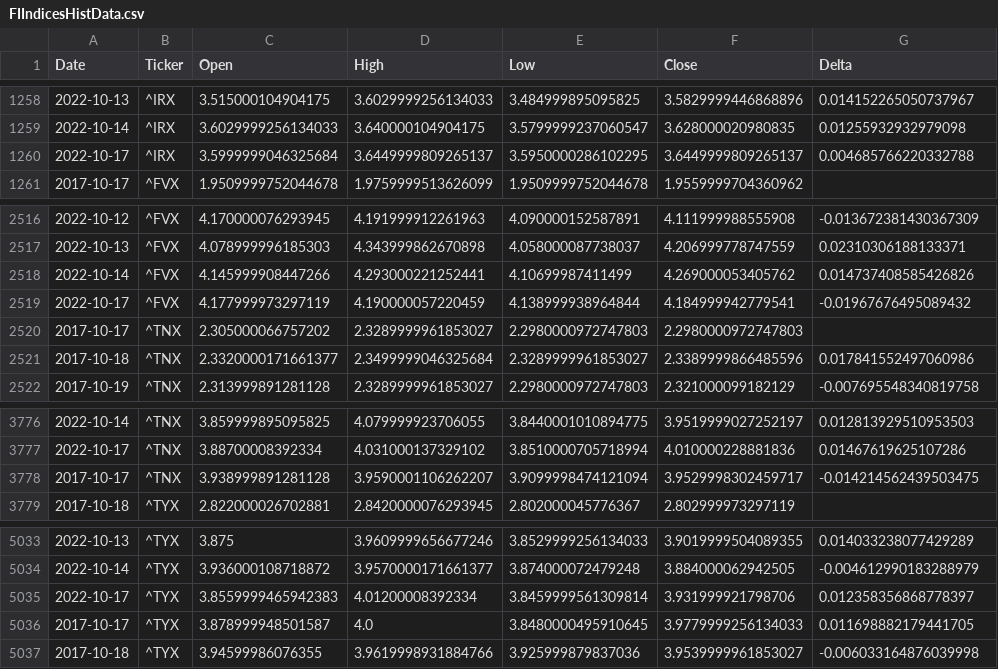
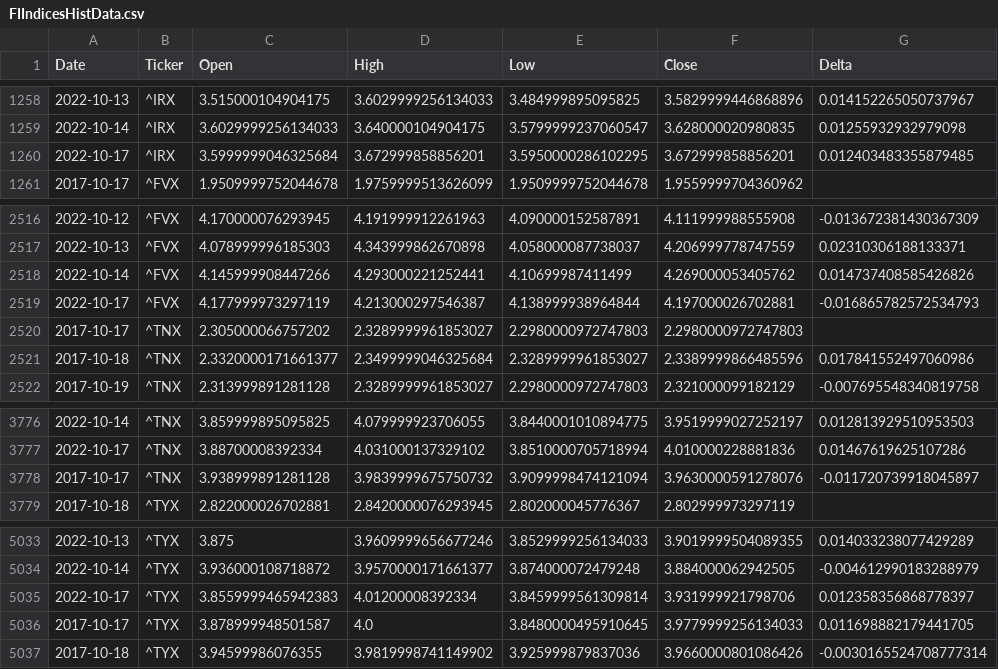
Before and after one commit to aangelsalazarr/SoM-Report, a CSV file: elMercado/data_csv_format/FIIndicesHistData.csv, drawn as a sheet; only a part is shown, gaps mark what is left out.

```diff
--- a/elMercado/data_csv_format/FIIndicesHistData.csv
+++ b/elMercado/data_csv_format/FIIndicesHistData.csv
@@ -1259,3 +1259,3 @@ Date,Ticker,Open,High,Low,Close,Delta
 2022-10-14,^IRX,3.6029999256134033,3.640000104904175,3.5799999237060547,3.628000020980835,0.01255932932979098
-2022-10-17,^IRX,3.5999999046325684,3.6449999809265137,3.5950000286102295,3.6449999809265137,0.004685766220332788
+2022-10-17,^IRX,3.5999999046325684,3.672999858856201,3.5950000286102295,3.672999858856201,0.012403483355879485
 2017-10-17,^FVX,1.9509999752044678,1.9759999513626099,1.9509999752044678,1.9559999704360962,
@@ -2518,3 +2518,3 @@ Date,Ticker,Open,High,Low,Close,Delta
 2022-10-14,^FVX,4.145999908447266,4.293000221252441,4.10699987411499,4.269000053405762,0.014737408585426826
-2022-10-17,^FVX,4.177999973297119,4.190000057220459,4.138999938964844,4.184999942779541,-0.01967676495089432
+2022-10-17,^FVX,4.177999973297119,4.213000297546387,4.138999938964844,4.197000026702881,-0.016865782572534793
 2017-10-17,^TNX,2.305000066757202,2.3289999961853027,2.2980000972747803,2.2980000972747803,
@@ -3777,3 +3777,3 @@ Date,Ticker,Open,High,Low,Close,Delta
 2022-10-17,^TNX,3.88700008392334,4.031000137329102,3.8510000705718994,4.010000228881836,0.01467619625107286
-2017-10-17,^TNX,3.938999891281128,3.9590001106262207,3.9099998474121094,3.9529998302459717,-0.014214562439503475
+2017-10-17,^TNX,3.938999891281128,3.9839999675750732,3.9099998474121094,3.9630000591278076,-0.011720739918045897
 2017-10-18,^TYX,2.822000026702881,2.8420000076293945,2.802000045776367,2.802999973297119,
@@ -5036,2 +5036,2 @@ Date,Ticker,Open,High,Low,Close,Delta
 2017-10-17,^TYX,3.878999948501587,4.0,3.8480000495910645,3.9779999256134033,0.011698882179441705
-2017-10-18,^TYX,3.94599986076355,3.9619998931884766,3.925999879837036,3.9539999961853027,-0.006033164876039998
+2017-10-18,^TYX,3.94599986076355,3.9819998741149902,3.925999879837036,3.9660000801086426,-0.0030165524708777314
```
Also changed, not shown: elMercado/data_csv_format/ComIndicesHistData.csv, 5 other files.
